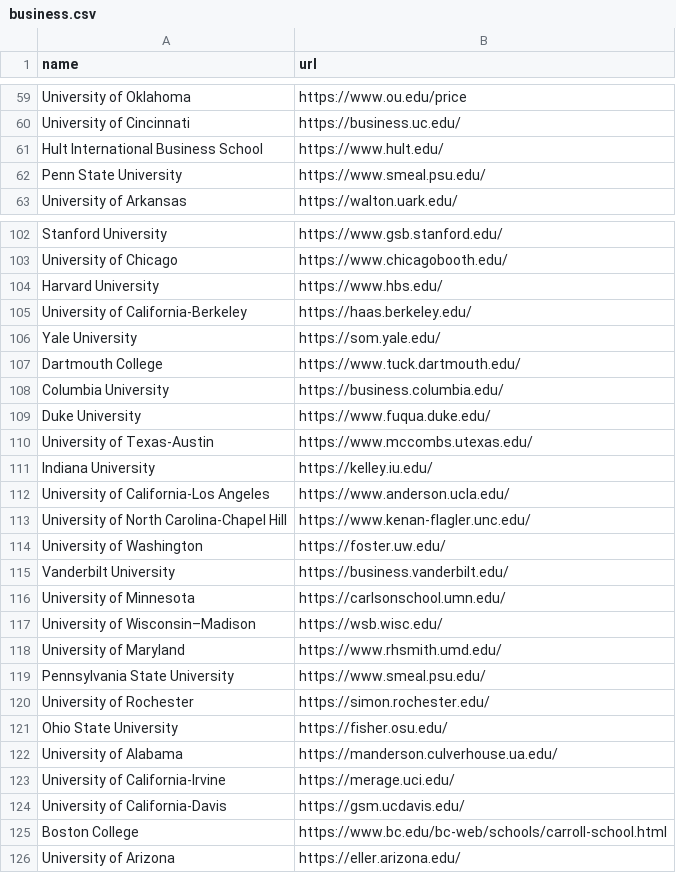
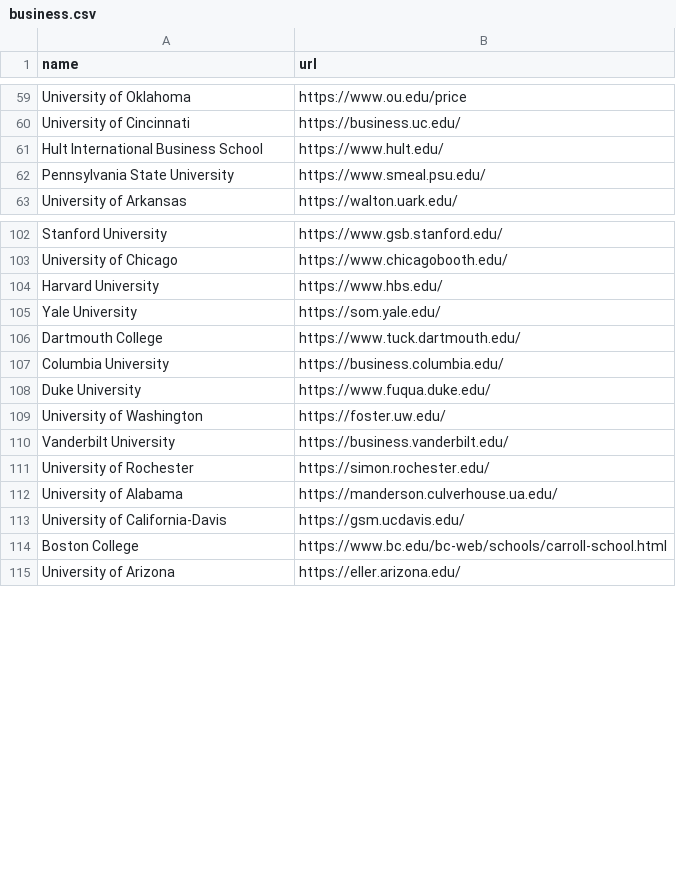
Before and after one commit to kevinzhang019/college-ai, a CSV file: preference_scraper/crawlers/colleges/business.csv, drawn as a sheet; only a part is shown, gaps mark what is left out; the diff covers the shown part only.

```diff
--- a/preference_scraper/crawlers/colleges/business.csv
+++ b/preference_scraper/crawlers/colleges/business.csv
@@ -61,3 +61,3 @@ University of Cincinnati,https://business.uc.edu/
 Hult International Business School,https://www.hult.edu/
-Penn State University,https://www.smeal.psu.edu/
+Pennsylvania State University,https://www.smeal.psu.edu/
 University of Arkansas,https://walton.uark.edu/
@@ -104,3 +104,2 @@ University of Chicago,https://www.chicagobooth.edu/
 Harvard University,https://www.hbs.edu/
-University of California-Berkeley,https://haas.berkeley.edu/
 Yale University,https://som.yale.edu/
@@ -109,16 +108,6 @@ Columbia University,https://business.columbia.edu/
 Duke University,https://www.fuqua.duke.edu/
-University of Texas-Austin,https://www.mccombs.utexas.edu/
-Indiana University,https://kelley.iu.edu/
-University of California-Los Angeles,https://www.anderson.ucla.edu/
-University of North Carolina-Chapel Hill,https://www.kenan-flagler.unc.edu/
 University of Washington,https://foster.uw.edu/
 Vanderbilt University,https://business.vanderbilt.edu/
-University of Minnesota,https://carlsonschool.umn.edu/
-University of Wisconsin–Madison,https://wsb.wisc.edu/
-University of Maryland,https://www.rhsmith.umd.edu/
-Pennsylvania State University,https://www.smeal.psu.edu/
 University of Rochester,https://simon.rochester.edu/
-Ohio State University,https://fisher.osu.edu/
 University of Alabama,https://manderson.culverhouse.ua.edu/
-University of California-Irvine,https://merage.uci.edu/
 University of California-Davis,https://gsm.ucdavis.edu/
```
Also changed, not shown: 2 removed rows elsewhere in this file, preference_scraper/crawlers/colleges/computer science.csv, preference_scraper/crawlers/colleges/general.csv, 9 other files.
